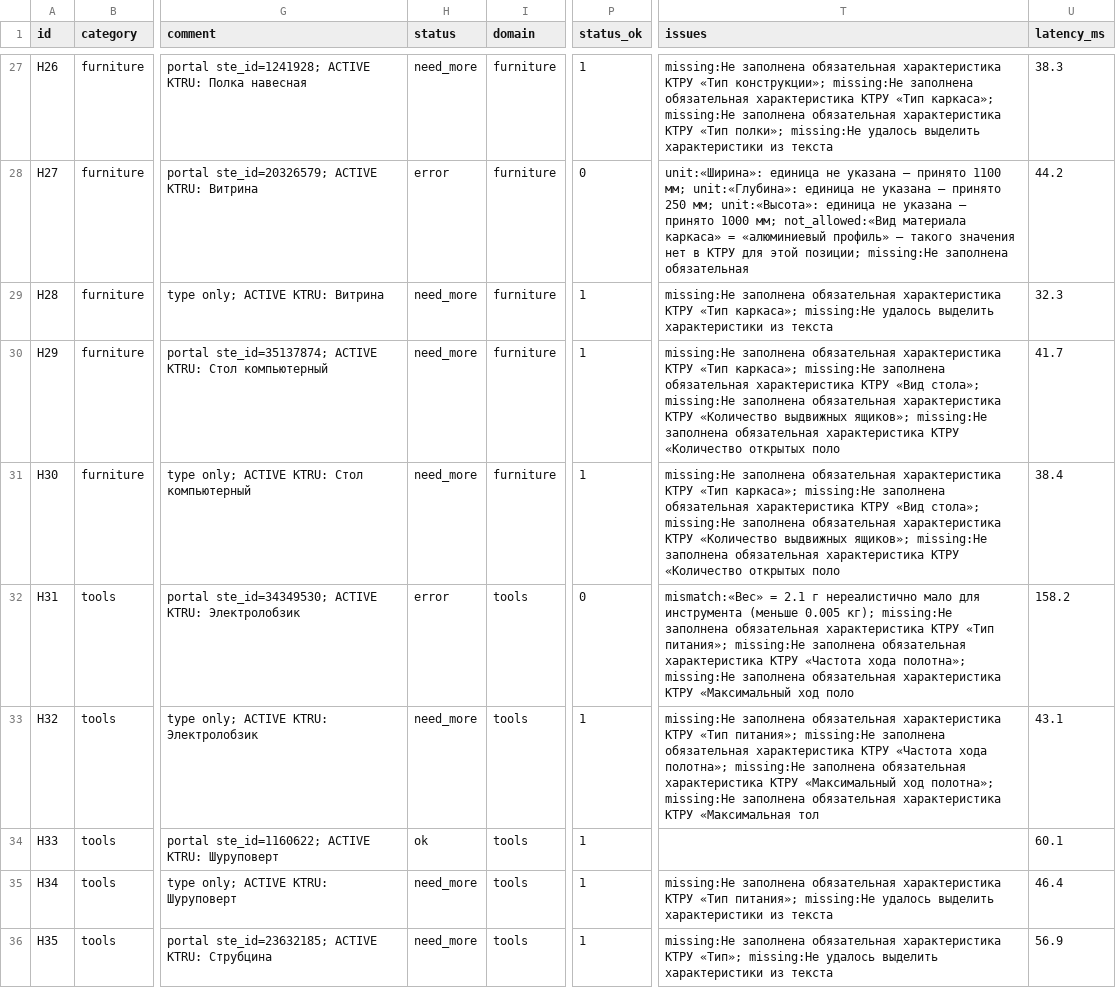
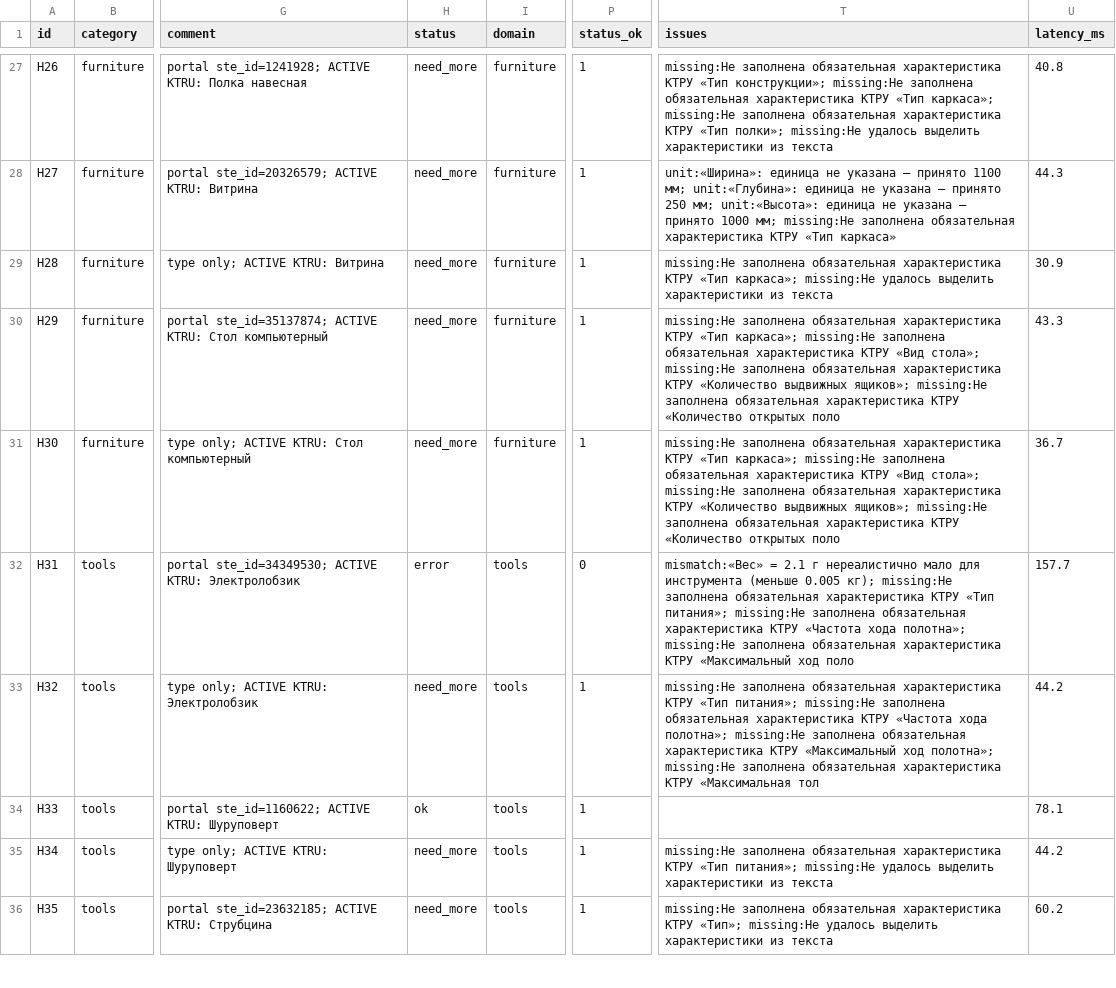
Before and after one commit to Telman3000/Tender-Hack-2026-based-on-bots-, a CSV file: qa/results_holdout.csv, drawn as a sheet; only a part is shown, gaps mark what is left out; the diff covers the shown part only; the diff names each change by its address in the sheet, - before the commit and + after, or states it on an @@ line.

```diff
--- a/qa/results_holdout.csv
+++ b/qa/results_holdout.csv
-U27 (latency_ms): 38.3
+U27 (latency_ms): 40.8
-H28 (status): error
+H28 (status): need_more
-P28 (status_ok): 0
+P28 (status_ok): 1
-T28 (issues): …1000 мм; not_allowed:«Вид материала каркаса» = «алюминиевый профиль» — такого значения нет в КТРУ для этой позиции; missing:Не заполнена обязательная
+T28 (issues): …1000 мм; missing:Не заполнена обязательная характеристика КТРУ «Тип каркаса»
-U28 (latency_ms): 44.2
+U28 (latency_ms): 44.3
-U29 (latency_ms): 32.3
+U29 (latency_ms): 30.9
-U30 (latency_ms): 41.7
+U30 (latency_ms): 43.3
-U31 (latency_ms): 38.4
+U31 (latency_ms): 36.7
-U32 (latency_ms): 158.2
+U32 (latency_ms): 157.7
-U33 (latency_ms): 43.1
+U33 (latency_ms): 44.2
-U34 (latency_ms): 60.1
+U34 (latency_ms): 78.1
-U35 (latency_ms): 46.4
+U35 (latency_ms): 44.2
-U36 (latency_ms): 56.9
+U36 (latency_ms): 60.2
```
Also changed, not shown: 42 edited cells elsewhere in this file, qa/false_alarms.csv, qa/results.csv, 1 other file.
